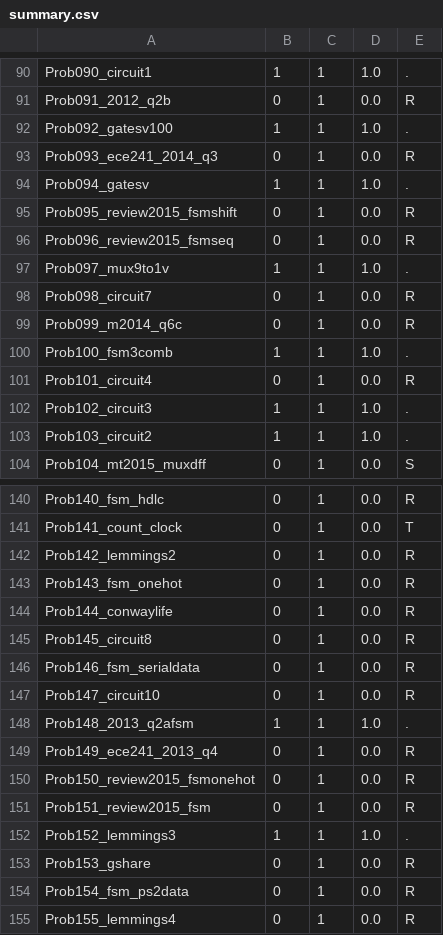
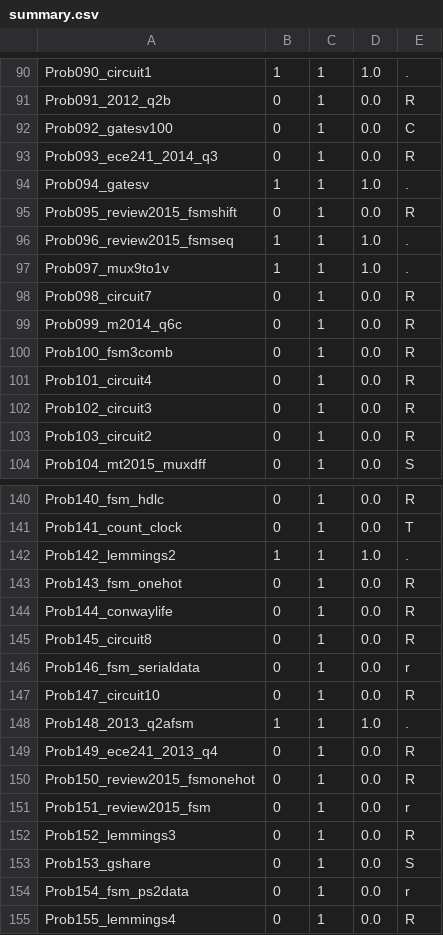
Before and after one commit to tkim-061203/GNU_COMBA, a CSV file: VE_testbench/langgraph/.build_sample_e0_t0/summary.csv, drawn as a sheet; only a part is shown, gaps mark what is left out; the diff covers the shown part only.

```diff
--- a/VE_testbench/langgraph/.build_sample_e0_t0/summary.csv
+++ b/VE_testbench/langgraph/.build_sample_e0_t0/summary.csv
@@ -91,3 +91,3 @@ Prob090_circuit1,1,1,1.0,.
 Prob091_2012_q2b,0,1,0.0,R
-Prob092_gatesv100,1,1,1.0,.
+Prob092_gatesv100,0,1,0.0,C
 Prob093_ece241_2014_q3,0,1,0.0,R
@@ -95,3 +95,3 @@ Prob094_gatesv,1,1,1.0,.
 Prob095_review2015_fsmshift,0,1,0.0,R
-Prob096_review2015_fsmseq,0,1,0.0,R
+Prob096_review2015_fsmseq,1,1,1.0,.
 Prob097_mux9to1v,1,1,1.0,.
@@ -99,6 +99,6 @@ Prob098_circuit7,0,1,0.0,R
 Prob099_m2014_q6c,0,1,0.0,R
-Prob100_fsm3comb,1,1,1.0,.
+Prob100_fsm3comb,0,1,0.0,R
 Prob101_circuit4,0,1,0.0,R
-Prob102_circuit3,1,1,1.0,.
-Prob103_circuit2,1,1,1.0,.
+Prob102_circuit3,0,1,0.0,R
+Prob103_circuit2,0,1,0.0,R
 Prob104_mt2015_muxdff,0,1,0.0,S
@@ -141,3 +141,3 @@ Prob140_fsm_hdlc,0,1,0.0,R
 Prob141_count_clock,0,1,0.0,T
-Prob142_lemmings2,0,1,0.0,R
+Prob142_lemmings2,1,1,1.0,.
 Prob143_fsm_onehot,0,1,0.0,R
@@ -145,3 +145,3 @@ Prob144_conwaylife,0,1,0.0,R
 Prob145_circuit8,0,1,0.0,R
-Prob146_fsm_serialdata,0,1,0.0,R
+Prob146_fsm_serialdata,0,1,0.0,r
 Prob147_circuit10,0,1,0.0,R
@@ -150,6 +150,6 @@ Prob149_ece241_2013_q4,0,1,0.0,R
 Prob150_review2015_fsmonehot,0,1,0.0,R
-Prob151_review2015_fsm,0,1,0.0,R
-Prob152_lemmings3,1,1,1.0,.
-Prob153_gshare,0,1,0.0,R
-Prob154_fsm_ps2data,0,1,0.0,R
+Prob151_review2015_fsm,0,1,0.0,r
+Prob152_lemmings3,0,1,0.0,R
+Prob153_gshare,0,1,0.0,S
+Prob154_fsm_ps2data,0,1,0.0,r
 Prob155_lemmings4,0,1,0.0,R
```
Also changed, not shown: 34 edited cells elsewhere in this file, VE_testbench/langgraph/.build_sample_e0_t8/summary.csv, VE_testbench/langgraph/.build_sample_e1_t0/summary.csv, 22 other files.
